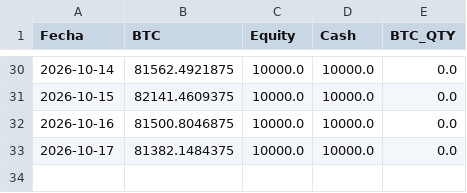
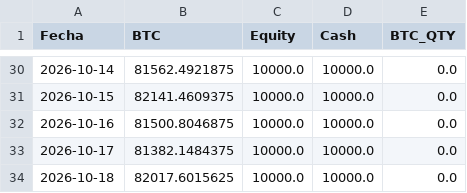
Before and after one commit to user12202912-hue/BTC-AI-BOT, a CSV file: equity.csv, drawn as a sheet; only a part is shown, gaps mark what is left out; the diff names each change by its address in the sheet, - before the commit and + after, or states it on an @@ line.

```diff
--- a/equity.csv
+++ b/equity.csv
+row 34: 2026-10-18 | 82017.6015625 | 10000.0 | 10000.0 | 0.0
```
Also changed, not shown: log.csv, senales.csv, 1 other file.
